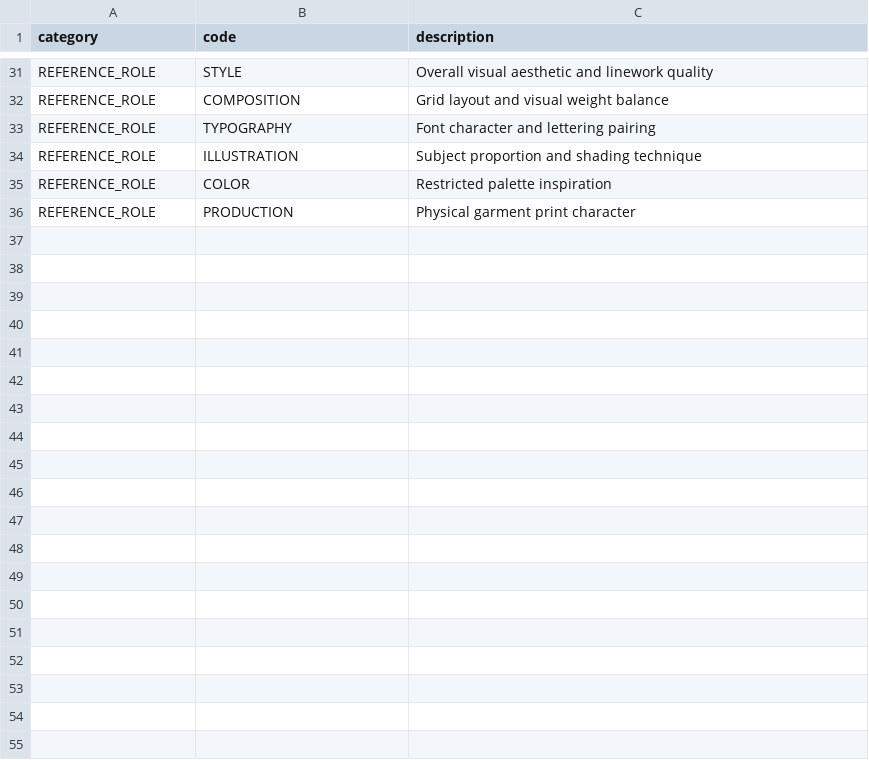
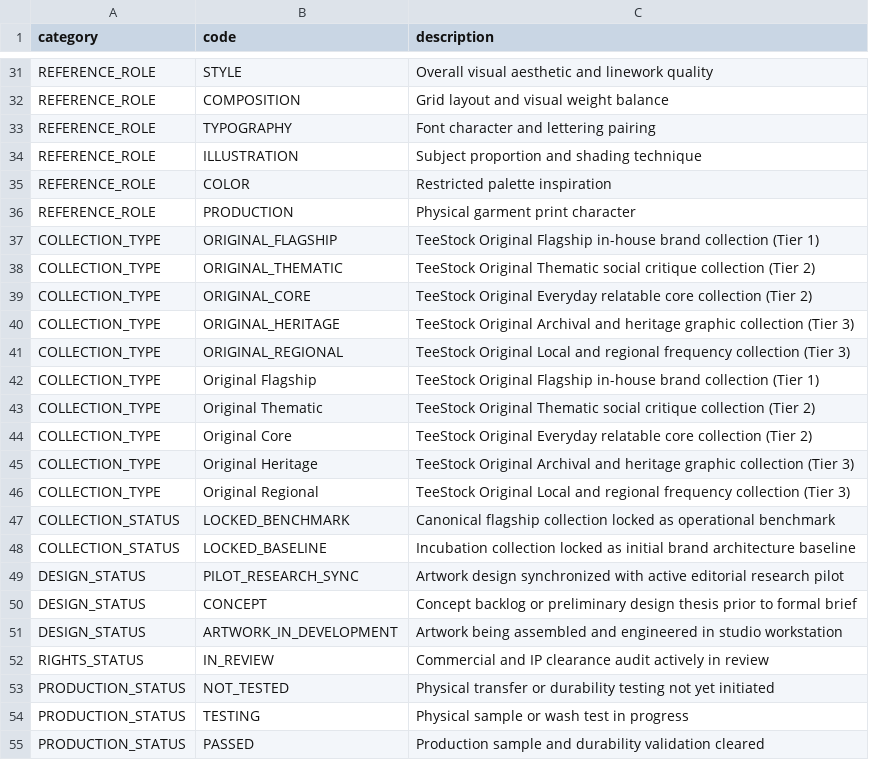
Before and after one commit to Rizkybuilds/bisnishub, a CSV file: bisnis/teestock/design-lab/05_REGISTRY/09_LOOKUPS.csv, drawn as a sheet; only a part is shown, gaps mark what is left out; the diff covers the shown part only; the diff names each change by its address in the sheet, - before the commit and + after, or states it on an @@ line.

Commit message:
docs(tdl): reconcile canonical documentation authority and design registry data integrity
Package RP-01:
- Consolidate canonical TDL-05 9-tab relational schema in 00_GLOBAL_STANDARDS
- Preserve historical 8-module schema in Appendix A and mark legacy archives
- Apply canonical, mirror, and legacy banners across all duplicate standards
- Update navigation READMEs in design-lab root and Human Condition directory
- Reconcile foreign key relationships across 02_DESIGNS, 03_CREATIVE_BRIEFS, and 05_REFERENCES_RIGHTS
- Enrich 09_LOOKUPS with missing PRODUCTION_STATUS, collection tiers, and design states
- Preserve legacy TSD-001-001 records and maintain conservative HC-001 status (NOT_TESTED)
- Add comprehensive registry reconciliation report at 05_REGISTRY/REGISTRY_RECONCILIATION_REPORT.md

```diff
--- a/bisnis/teestock/design-lab/05_REGISTRY/09_LOOKUPS.csv
+++ b/bisnis/teestock/design-lab/05_REGISTRY/09_LOOKUPS.csv
+row 37: COLLECTION_TYPE | ORIGINAL_FLAGSHIP | TeeStock Original Flagship in-house brand collection (Tier 1)
+row 38: COLLECTION_TYPE | ORIGINAL_THEMATIC | TeeStock Original Thematic social critique collection (Tier 2)
+row 39: COLLECTION_TYPE | ORIGINAL_CORE | TeeStock Original Everyday relatable core collection (Tier 2)
+row 40: COLLECTION_TYPE | ORIGINAL_HERITAGE | TeeStock Original Archival and heritage graphic collection (Tier 3)
+row 41: COLLECTION_TYPE | ORIGINAL_REGIONAL | TeeStock Original Local and regional frequency collection (Tier 3)
+row 42: COLLECTION_TYPE | Original Flagship | TeeStock Original Flagship in-house brand collection (Tier 1)
+row 43: COLLECTION_TYPE | Original Thematic | TeeStock Original Thematic social critique collection (Tier 2)
+row 44: COLLECTION_TYPE | Original Core | TeeStock Original Everyday relatable core collection (Tier 2)
+row 45: COLLECTION_TYPE | Original Heritage | TeeStock Original Archival and heritage graphic collection (Tier 3)
+row 46: COLLECTION_TYPE | Original Regional | TeeStock Original Local and regional frequency collection (Tier 3)
+row 47: COLLECTION_STATUS | LOCKED_BENCHMARK | Canonical flagship collection locked as operational benchmark
+row 48: COLLECTION_STATUS | LOCKED_BASELINE | Incubation collection locked as initial brand architecture baseline
+row 49: DESIGN_STATUS | PILOT_RESEARCH_SYNC | Artwork design synchronized with active editorial research pilot
+row 50: DESIGN_STATUS | CONCEPT | Concept backlog or preliminary design thesis prior to formal brief
+row 51: DESIGN_STATUS | ARTWORK_IN_DEVELOPMENT | Artwork being assembled and engineered in studio workstation
+row 52: RIGHTS_STATUS | IN_REVIEW | Commercial and IP clearance audit actively in review
+row 53: PRODUCTION_STATUS | NOT_TESTED | Physical transfer or durability testing not yet initiated
+row 54: PRODUCTION_STATUS | TESTING | Physical sample or wash test in progress
+row 55: PRODUCTION_STATUS | PASSED | Production sample and durability validation cleared
```
Also changed, not shown: 13 added rows elsewhere in this file, bisnis/teestock/design-lab/05_REGISTRY/02_DESIGNS.csv, bisnis/teestock/design-lab/05_REGISTRY/03_CREATIVE_BRIEFS.csv, 38 other files.
